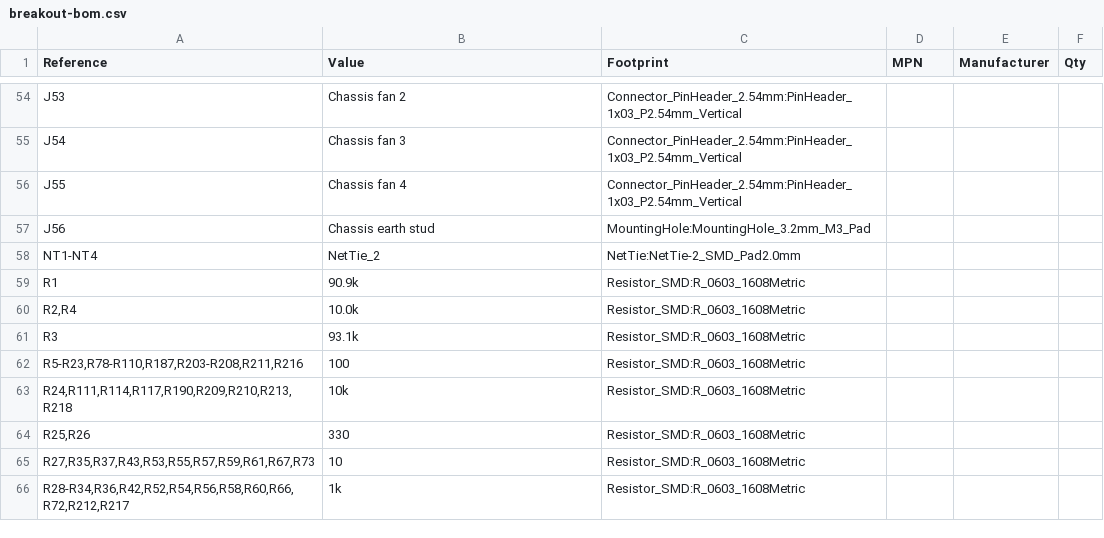
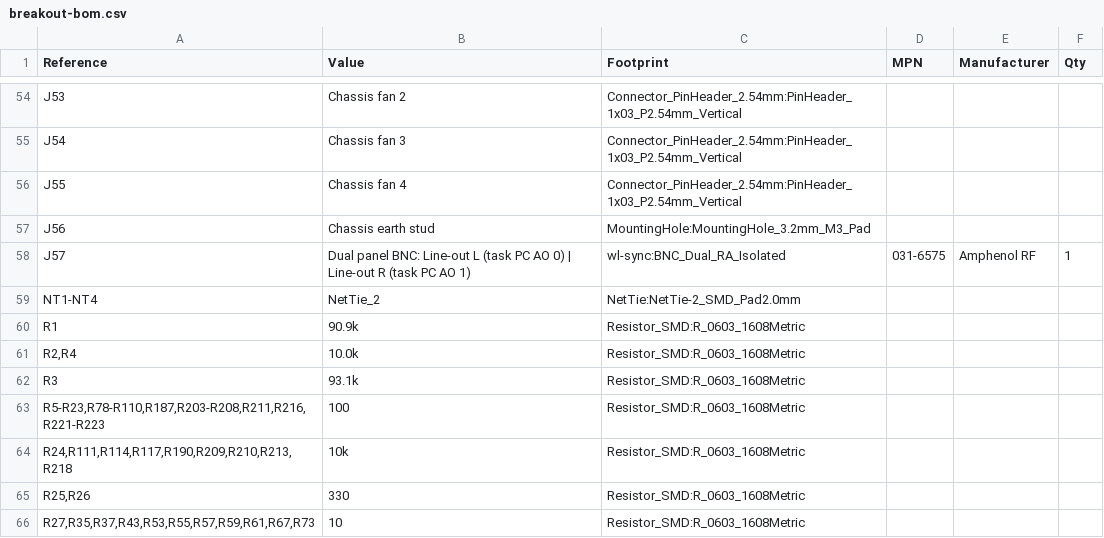
Before and after one commit to jakewesterberg/wl-sync, a CSV file: hardware/breakout/breakout-bom.csv, drawn as a sheet; only a part is shown, gaps mark what is left out; the shorter side is filled out with more unchanged rows.

```diff
--- a/hardware/breakout/breakout-bom.csv
+++ b/hardware/breakout/breakout-bom.csv
@@ -57,2 +57,3 @@
 "J56","Chassis earth stud","MountingHole:MountingHole_3.2mm_M3_Pad","","",""
+"J57","Dual panel BNC: Line-out L (task PC AO 0) | Line-out R (task PC AO 1)","wl-sync:BNC_Dual_RA_Isolated","031-6575","Amphenol RF","1"
 "NT1-NT4","NetTie_2","NetTie:NetTie-2_SMD_Pad2.0mm","","",""
@@ -61,3 +62,3 @@
 "R3","93.1k","Resistor_SMD:R_0603_1608Metric","","",""
-"R5-R23,R78-R110,R187,R203-R208,R211,R216","100","Resistor_SMD:R_0603_1608Metric","","",""
+"R5-R23,R78-R110,R187,R203-R208,R211,R216,R221-R223","100","Resistor_SMD:R_0603_1608Metric","","",""
 "R24,R111,R114,R117,R190,R209,R210,R213,R218","10k","Resistor_SMD:R_0603_1608Metric","","",""
```
Also changed, not shown: hardware/breakout/breakout-bom-order.csv, 13 other files.
